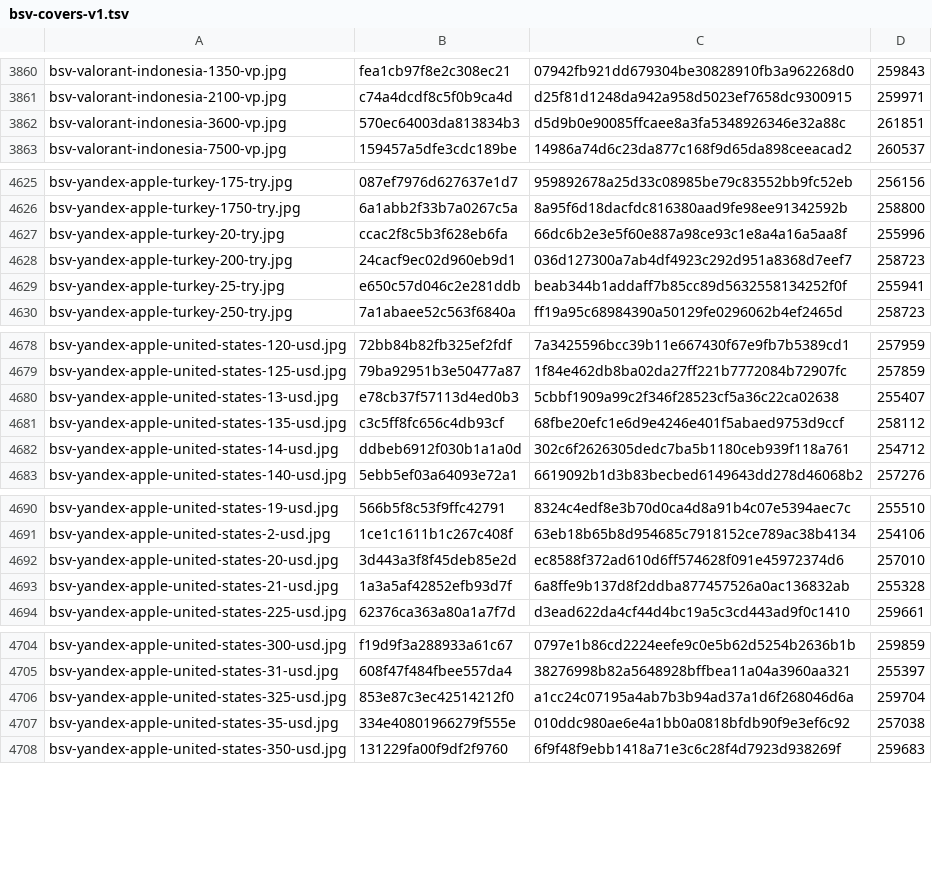
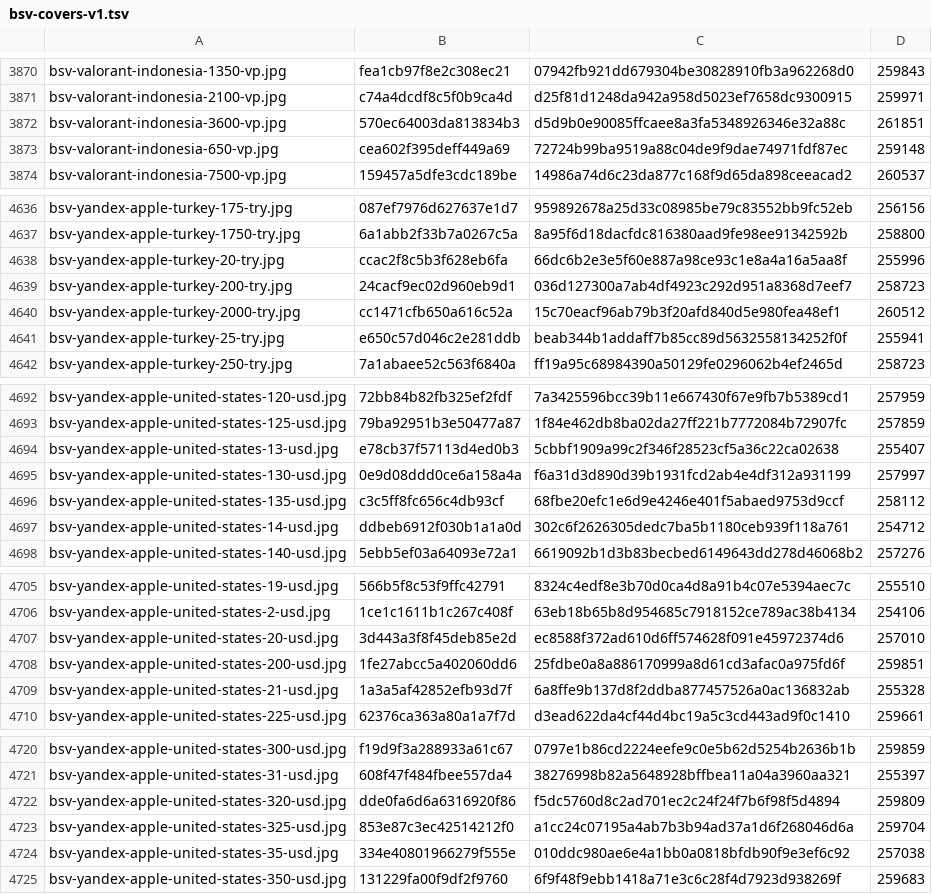
Before and after one commit to Rudwwe412/123, a TSV file: bsv-images-ym/bsv-covers-v1.tsv, drawn as a sheet; only a part is shown, gaps mark what is left out; the diff covers the shown part only.

```diff
--- a/bsv-images-ym/bsv-covers-v1.tsv
+++ b/bsv-images-ym/bsv-covers-v1.tsv
@@ -3862,2 +3872,3 @@ bsv-valorant-indonesia-2100-vp.jpg	c74a4dcdf8c5f0b9ca4d	d25f81d1248da942a958d502
 bsv-valorant-indonesia-3600-vp.jpg	570ec64003da813834b3	d5d9b0e90085ffcaee8a3fa5348926346e32a88c	261851
+bsv-valorant-indonesia-650-vp.jpg	cea602f395deff449a69	72724b99ba9519a88c04de9f9dae74971fdf87ec	259148
 bsv-valorant-indonesia-7500-vp.jpg	159457a5dfe3cdc189be	14986a74d6c23da877c168f9d65da898ceeacad2	260537
@@ -4628,2 +4639,3 @@ bsv-yandex-apple-turkey-20-try.jpg	ccac2f8c5b3f628eb6fa	66dc6b2e3e5f60e887a98ce9
 bsv-yandex-apple-turkey-200-try.jpg	24cacf9ec02d960eb9d1	036d127300a7ab4df4923c292d951a8368d7eef7	258723
+bsv-yandex-apple-turkey-2000-try.jpg	cc1471cfb650a616c52a	15c70eacf96ab79b3f20afd840d5e980fea48ef1	260512
 bsv-yandex-apple-turkey-25-try.jpg	e650c57d046c2e281ddb	beab344b1addaff7b85cc89d5632558134252f0f	255941
@@ -4680,2 +4694,3 @@ bsv-yandex-apple-united-states-125-usd.jpg	79ba92951b3e50477a87	1f84e462db8ba02d
 bsv-yandex-apple-united-states-13-usd.jpg	e78cb37f57113d4ed0b3	5cbbf1909a99c2f346f28523cf5a36c22ca02638	255407
+bsv-yandex-apple-united-states-130-usd.jpg	0e9d08ddd0ce6a158a4a	f6a31d3d890d39b1931fcd2ab4e4df312a931199	257997
 bsv-yandex-apple-united-states-135-usd.jpg	c3c5ff8fc656c4db93cf	68fbe20efc1e6d9e4246e401f5abaed9753d9ccf	258112
@@ -4692,2 +4707,3 @@ bsv-yandex-apple-united-states-2-usd.jpg	1ce1c1611b1c267c408f	63eb18b65b8d954685
 bsv-yandex-apple-united-states-20-usd.jpg	3d443a3f8f45deb85e2d	ec8588f372ad610d6ff574628f091e45972374d6	257010
+bsv-yandex-apple-united-states-200-usd.jpg	1fe27abcc5a402060dd6	25fdbe0a8a886170999a8d61cd3afac0a975fd6f	259851
 bsv-yandex-apple-united-states-21-usd.jpg	1a3a5af42852efb93d7f	6a8ffe9b137d8f2ddba877457526a0ac136832ab	255328
@@ -4705,2 +4721,3 @@ bsv-yandex-apple-united-states-300-usd.jpg	f19d9f3a288933a61c67	0797e1b86cd2224e
 bsv-yandex-apple-united-states-31-usd.jpg	608f47f484fbee557da4	38276998b82a5648928bffbea11a04a3960aa321	255397
+bsv-yandex-apple-united-states-320-usd.jpg	dde0fa6d6a6316920f86	f5dc5760d8c2ad701ec2c24f24f7b6f98f5d4894	259809
 bsv-yandex-apple-united-states-325-usd.jpg	853e87c3ec42514212f0	a1cc24c07195a4ab7b3b94ad37a1d6f268046d6a	259704
```
Also changed, not shown: 17 added rows elsewhere in this file, 22 other files.
